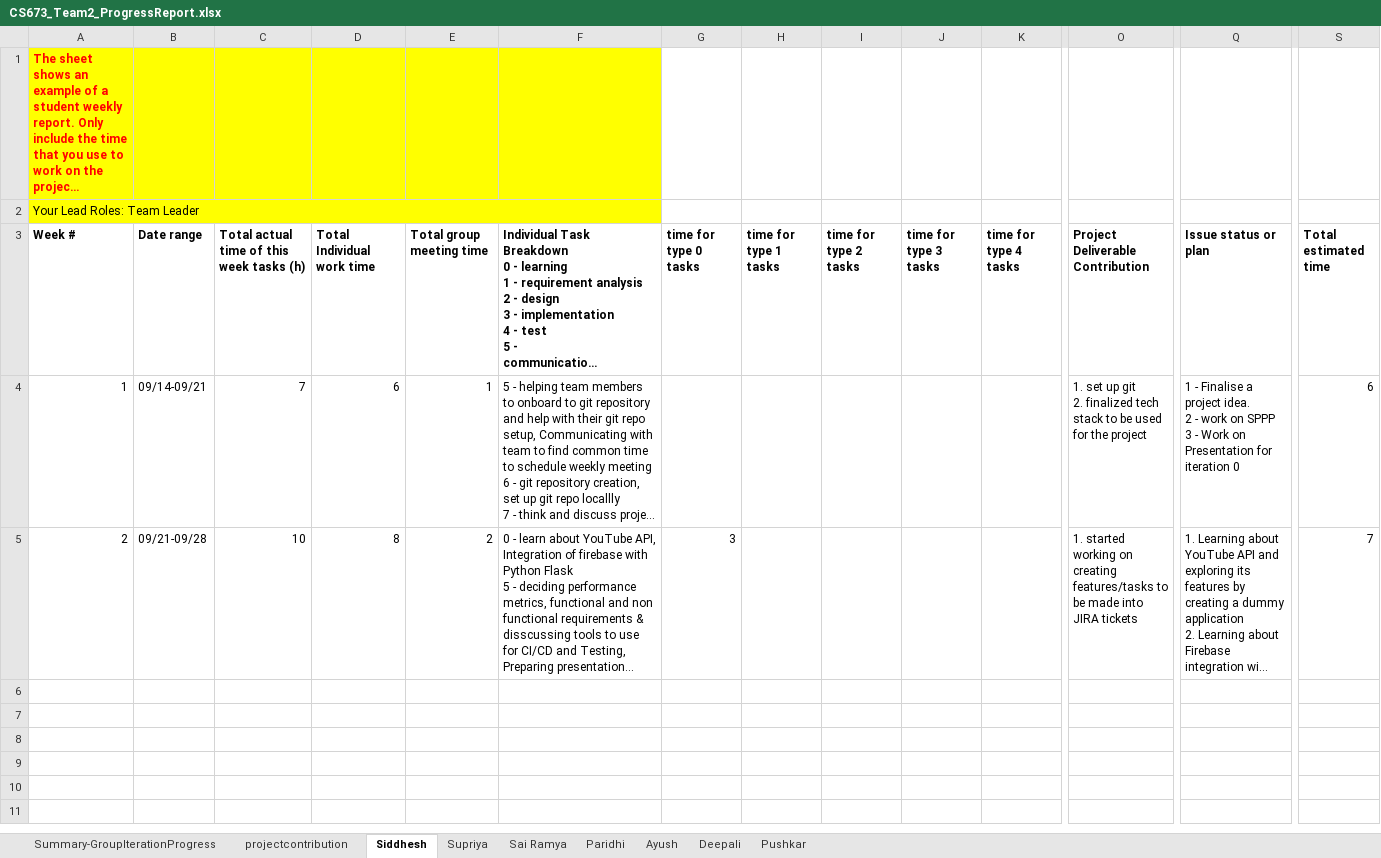
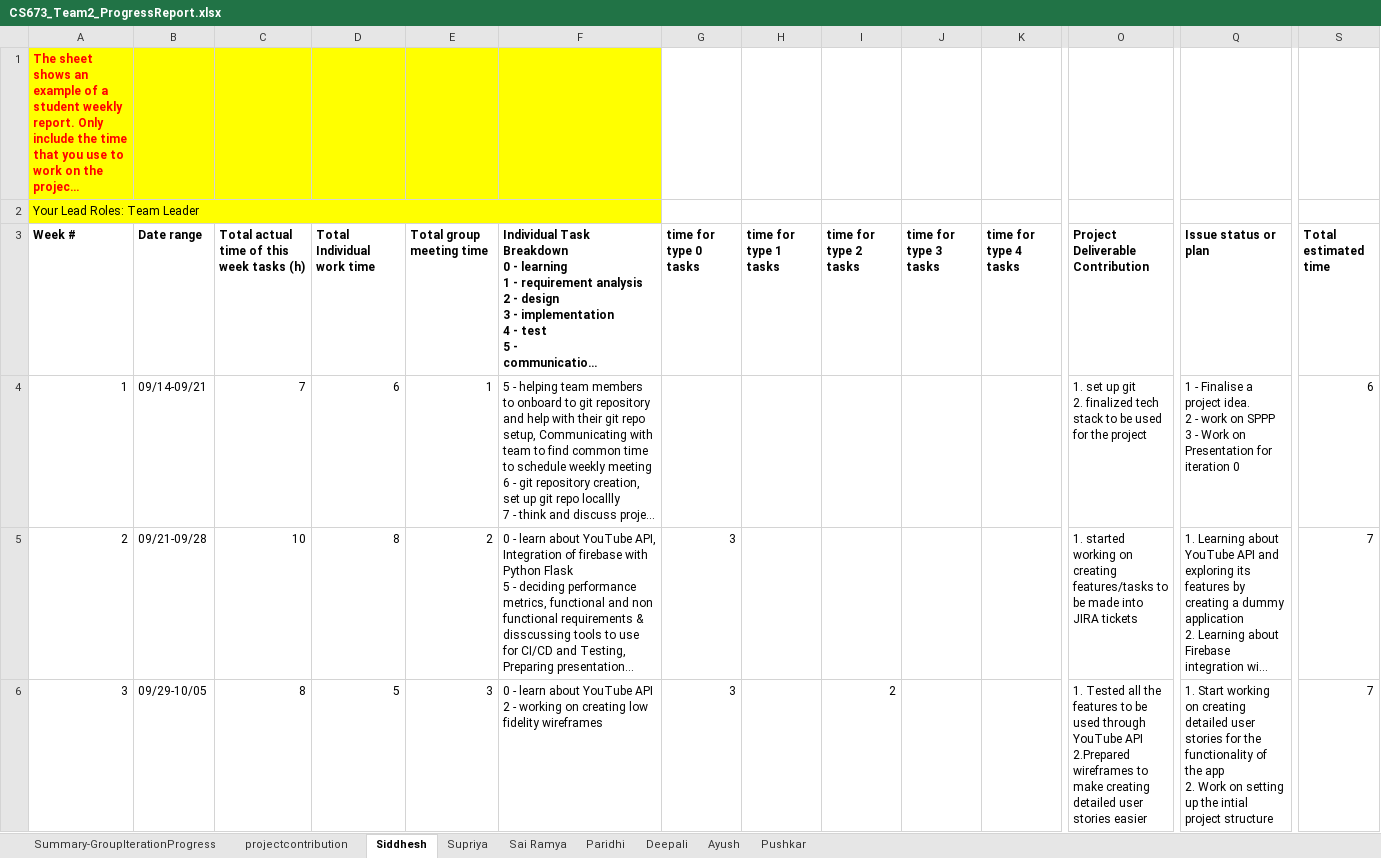
Before and after one commit to BUMETCS673/project-cs673f23team2, an Excel workbook: doc/CS673_Team2_ProgressReport.xlsx, sheet Siddhesh, drawn as a sheet; only a part is shown, gaps mark what is left out; long unchanged cells end in …; values as stored, in another font and other column widths than the file's, no borders; charts and pictures not drawn; rows hold the shown columns only; ↵ is a line break in a cell; the diff covers the shown part only; the diff names each change by its address in the sheet, - before the commit and + after, or states it on an @@ line.

```diff
--- a/doc/CS673_Team2_ProgressReport.xlsx (sheet Siddhesh)
+++ b/doc/CS673_Team2_ProgressReport.xlsx (sheet Siddhesh)
@@ sheet tab order changed: Summary-GroupIterationProgress | projectcontribution | Siddhesh | Supriya | Sai Ramya | Paridhi | Deepali | Ayush | Pushkar @@
+row 6: 3 | 09/29-10/05 | 8 | 5 | 3 | 0 - learn about YouTube API ↵ 2 - working on creating low fidelity wireframes | 3 |  | 2 |  |  | 1. Tested all the features to be used through YouTube API ↵ 2.Prepared wireframes to make creating detailed user stories easier | 1. Start working on creating detailed user stories for the functionality of the app ↵ 2. Work on setting up the intial project structure | 7
```
Also changed, not shown: 2 added rows elsewhere in this sheet, sheet Deepali, sheet Summary-GroupIterationProgress, sheet Ayush, sheet Paridhi, sheet Sai Ramya, sheet Supriya, 1 more sheet, 6 other files.
